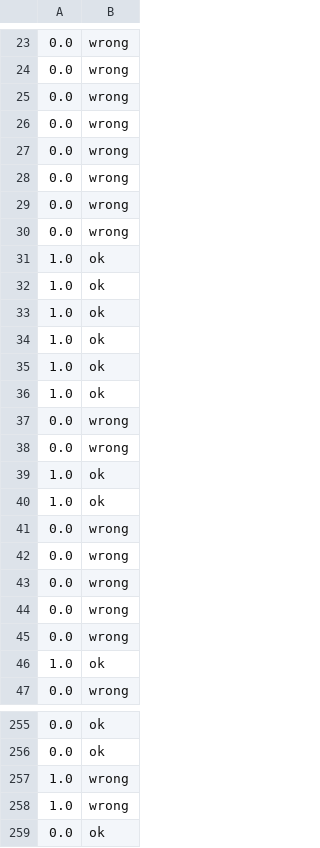
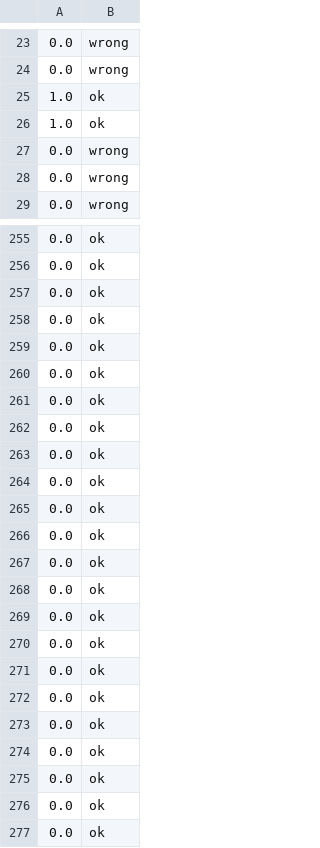
Before and after one commit to ziqizhang/scholarlydata, a CSV file: code/python/classifier/analysis/false_nfold_pred-rf-scholarlydata_per.csv, drawn as a sheet; only a part is shown, gaps mark what is left out; the shorter side is filled out with more unchanged rows; the diff covers the shown part only.

```diff
--- a/code/python/classifier/analysis/false_nfold_pred-rf-scholarlydata_per.csv
+++ b/code/python/classifier/analysis/false_nfold_pred-rf-scholarlydata_per.csv
@@ -24,12 +24,2 @@
 0.0,wrong
-0.0,wrong
-0.0,wrong
-0.0,wrong
-0.0,wrong
-0.0,wrong
-0.0,wrong
-1.0,ok
-1.0,ok
-1.0,ok
-1.0,ok
 1.0,ok
@@ -38,10 +28,2 @@
 0.0,wrong
-1.0,ok
-1.0,ok
-0.0,wrong
-0.0,wrong
-0.0,wrong
-0.0,wrong
-0.0,wrong
-1.0,ok
 0.0,wrong
@@ -256,4 +256,2 @@
 0.0,ok
-1.0,wrong
-1.0,wrong
 0.0,ok
```
Also changed, not shown: 32 added rows, 19 removed rows and 2 moved rows elsewhere in this file, code/python/classifier/analysis/false_nfold_pred-lr-scholarlydata_per.csv, code/python/classifier/analysis/false_nfold_pred-sgd-scholarlydata_per.csv, 18 other files.
